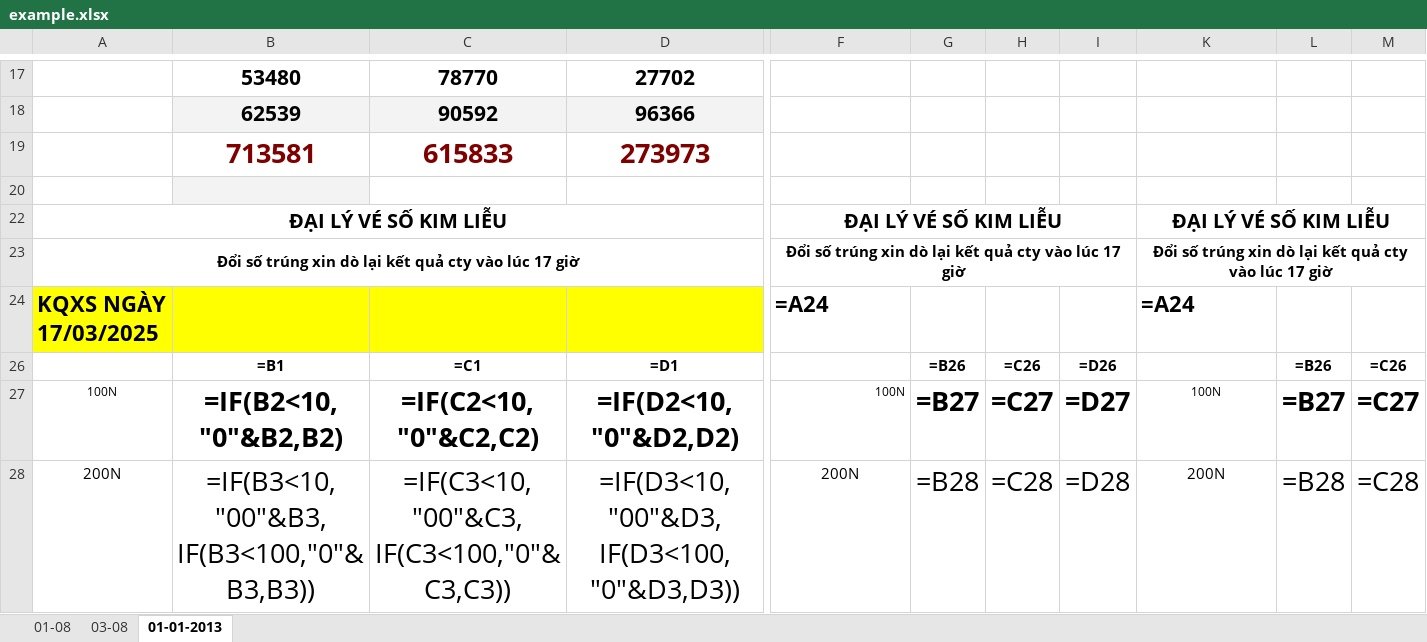
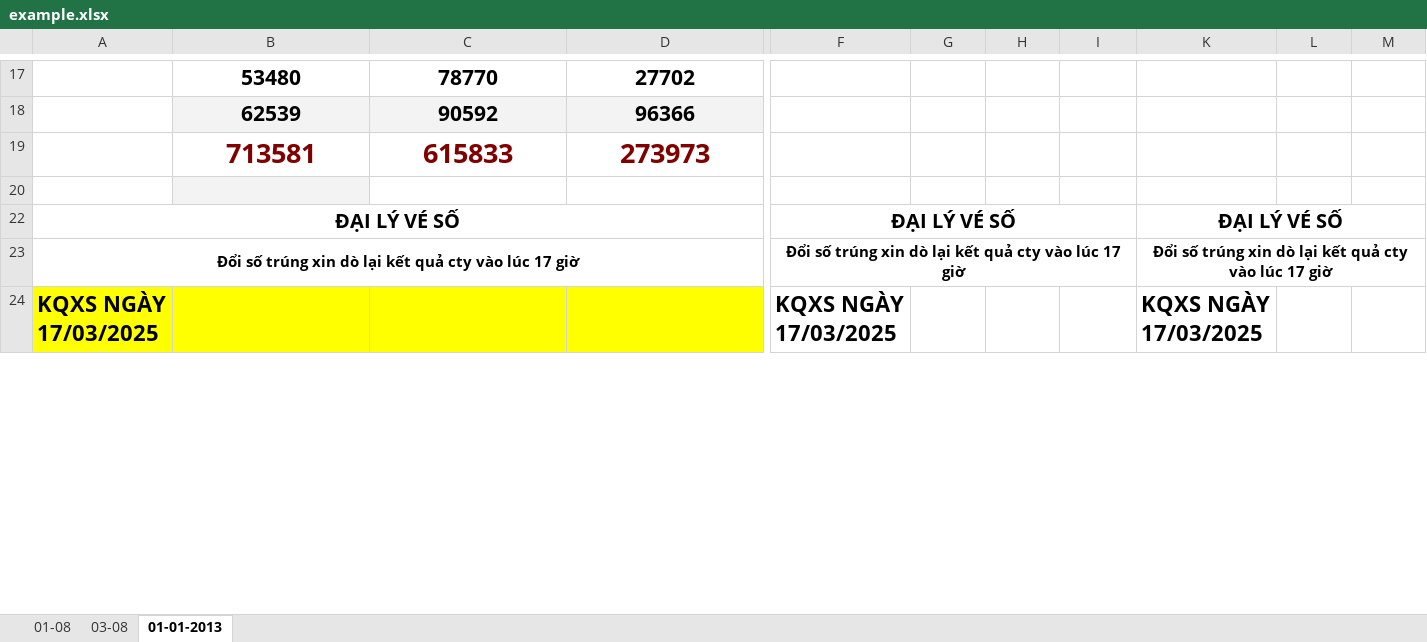
Before and after one commit to dinhlong06/KQXS, an Excel workbook: example.xlsx, sheet 01-01-2013, drawn as a sheet; only a part is shown, gaps mark what is left out; values as stored, in another font and other column widths than the file's, no borders; formulas without a stored value are shown as written; removed rows and columns are numbered as before the commit, all else as after; rows hold the shown columns only; the diff covers the shown part only; the diff names each change by its address in the sheet, - before the commit and + after, or states it on an @@ line.

```diff
--- a/example.xlsx (sheet 01-01-2013)
+++ b/example.xlsx (sheet 01-01-2013)
-row 22: ĐẠI LÝ VÉ SỐ KIM LIỄU |  |  |  | ĐẠI LÝ VÉ SỐ KIM LIỄU |  |  |  | ĐẠI LÝ VÉ SỐ KIM LIỄU
+row 22: ĐẠI LÝ VÉ SỐ |  |  |  | ĐẠI LÝ VÉ SỐ |  |  |  | ĐẠI LÝ VÉ SỐ
-F24: =A24
+F24: KQXS NGÀY 17/03/2025
-K24: =A24
+K24: KQXS NGÀY 17/03/2025
-row 26:  | =B1 | =C1 | =D1 |  | =B26 | =C26 | =D26 |  | =B26 | =C26
-row 27: 100N | =IF(B2<10,"0"&B2,B2) | =IF(C2<10,"0"&C2,C2) | =IF(D2<10,"0"&D2,D2) | 100N | =B27 | =C27 | =D27 | 100N | =B27 | =C27
-row 28: 200N | =IF(B3<10,"00"&B3,IF(B3<100,"0"&B3,B3)) | =IF(C3<10,"00"&C3,IF(C3<100,"0"&C3,C3)) | =IF(D3<10,"00"&D3,IF(D3<100,"0"&D3,D3)) | 200N | =B28 | =C28 | =D28 | 200N | =B28 | =C28
```
Also changed, not shown: 40 added rows and 37 removed rows elsewhere in this sheet, sheet 01-08, sheet 03-08.
